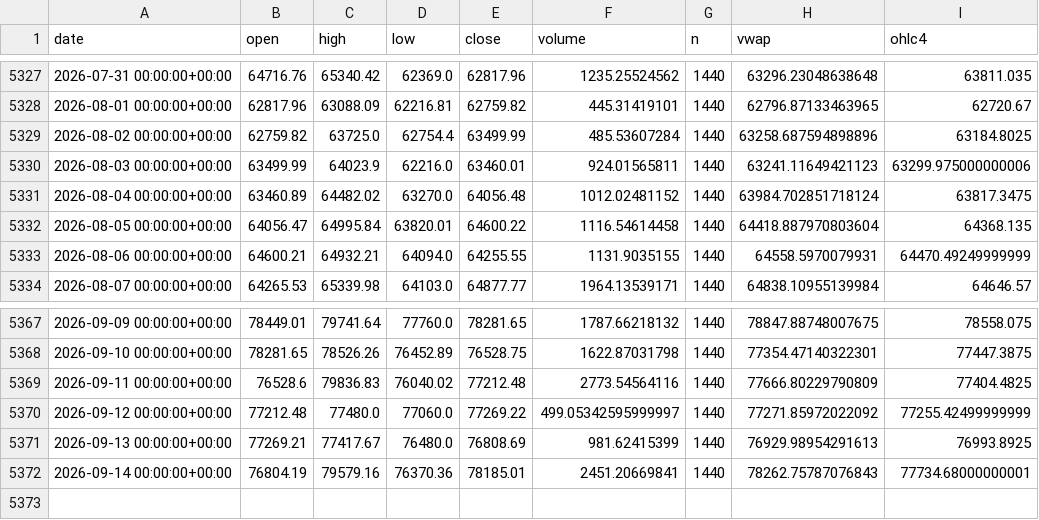
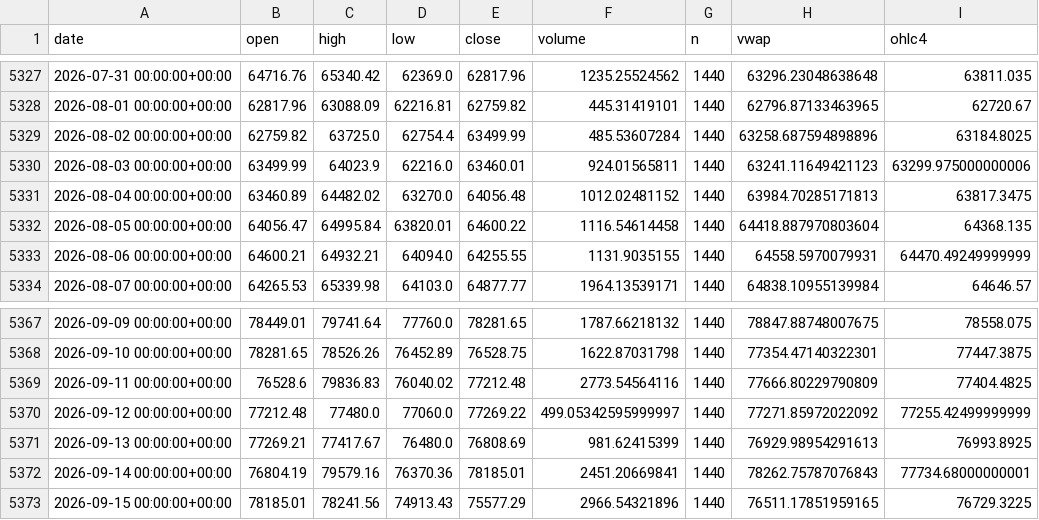
Before and after one commit to tgadelha07/btc, a CSV file: data/btc_daily_bitstamp.csv, drawn as a sheet; only a part is shown, gaps mark what is left out.

```diff
--- a/data/btc_daily_bitstamp.csv
+++ b/data/btc_daily_bitstamp.csv
@@ -5330,3 +5330,3 @@ date,open,high,low,close,volume,n,vwap,ohlc4
 2026-08-03 00:00:00+00:00,63499.99,64023.9,62216.0,63460.01,924.01565811,1440,63241.11649421123,63299.975000000006
-2026-08-04 00:00:00+00:00,63460.89,64482.02,63270.0,64056.48,1012.02481152,1440,63984.702851718124,63817.3475
+2026-08-04 00:00:00+00:00,63460.89,64482.02,63270.0,64056.48,1012.02481152,1440,63984.70285171813,63817.3475
 2026-08-05 00:00:00+00:00,64056.47,64995.84,63820.01,64600.22,1116.54614458,1440,64418.887970803604,64368.135
@@ -5372 +5372,2 @@ date,open,high,low,close,volume,n,vwap,ohlc4
 2026-09-14 00:00:00+00:00,76804.19,79579.16,76370.36,78185.01,2451.20669841,1440,78262.75787076843,77734.68000000001
+2026-09-15 00:00:00+00:00,78185.01,78241.56,74913.43,75577.29,2966.54321896,1440,76511.17851959165,76729.3225
```
Also changed, not shown: 3 other files.
